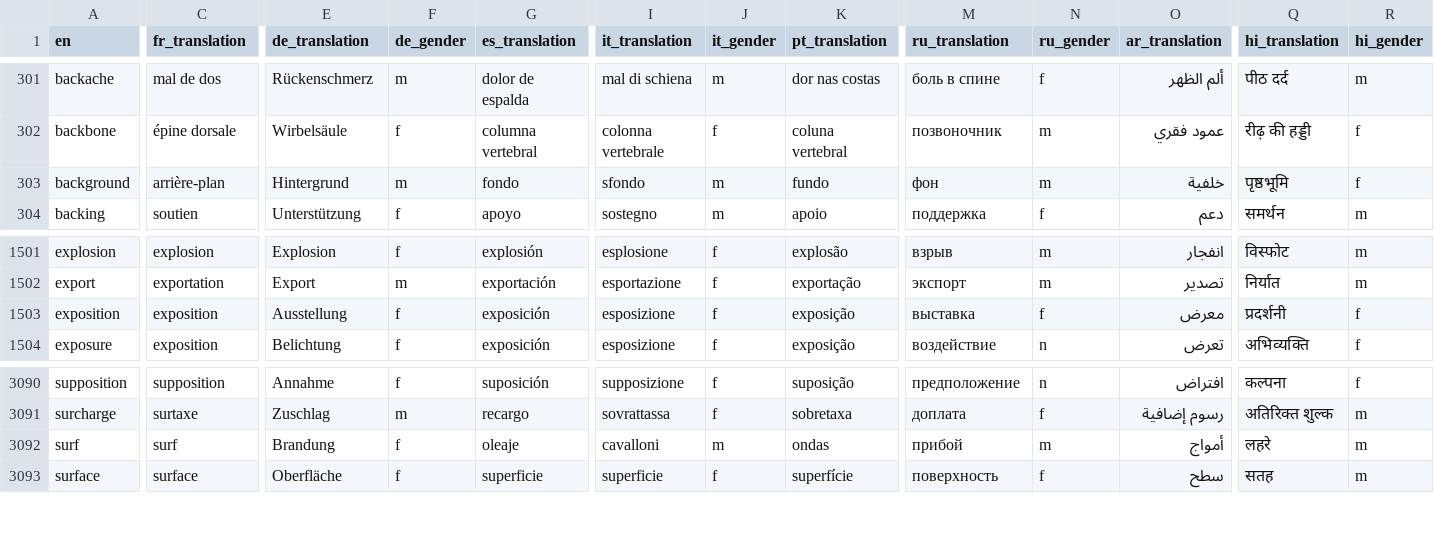
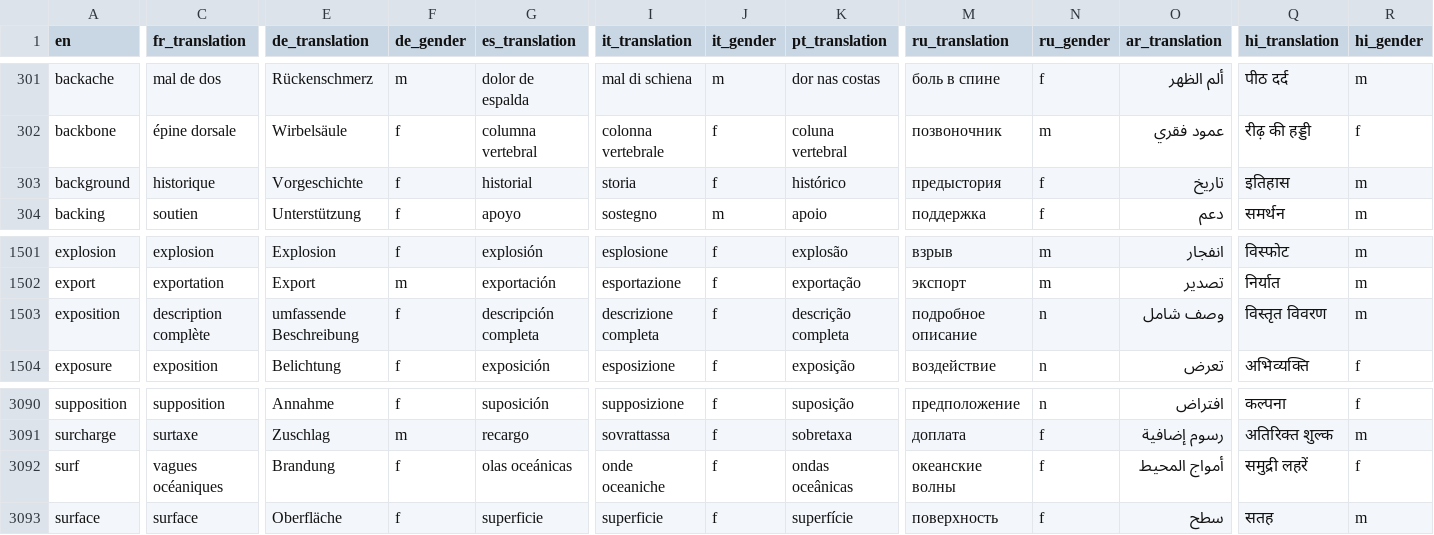
Before and after one commit to kako-jun/noun-gender, a CSV file: data/word_gender_translations.csv, drawn as a sheet; only a part is shown, gaps mark what is left out; the diff covers the shown part only; the diff names each change by its address in the sheet, - before the commit and + after, or states it on an @@ line.

```diff
--- a/data/word_gender_translations.csv
+++ b/data/word_gender_translations.csv
-C303 (fr_translation): arrière-plan
+C303 (fr_translation): historique
-E303 (de_translation): Hintergrund
+E303 (de_translation): Vorgeschichte
-F303 (de_gender): m
+F303 (de_gender): f
-G303 (es_translation): fondo
+G303 (es_translation): historial
-I303 (it_translation): sfondo
+I303 (it_translation): storia
-J303 (it_gender): m
+J303 (it_gender): f
-K303 (pt_translation): fundo
+K303 (pt_translation): histórico
-M303 (ru_translation): фон
+M303 (ru_translation): предыстория
-N303 (ru_gender): m
+N303 (ru_gender): f
-O303 (ar_translation): خلفية
+O303 (ar_translation): تاريخ
-Q303 (hi_translation): पृष्ठभूमि
+Q303 (hi_translation): इतिहास
-R303 (hi_gender): f
+R303 (hi_gender): m
-C1503 (fr_translation): exposition
+C1503 (fr_translation): description complète
-E1503 (de_translation): Ausstellung
+E1503 (de_translation): umfassende Beschreibung
-G1503 (es_translation): exposición
+G1503 (es_translation): descripción completa
-I1503 (it_translation): esposizione
+I1503 (it_translation): descrizione completa
-K1503 (pt_translation): exposição
+K1503 (pt_translation): descrição completa
-M1503 (ru_translation): выставка
+M1503 (ru_translation): подробное описание
-N1503 (ru_gender): f
+N1503 (ru_gender): n
-O1503 (ar_translation): معرض
+O1503 (ar_translation): وصف شامل
-Q1503 (hi_translation): प्रदर्शनी
+Q1503 (hi_translation): विस्तृत विवरण
-R1503 (hi_gender): f
+R1503 (hi_gender): m
-C3092 (fr_translation): surf
+C3092 (fr_translation): vagues océaniques
-G3092 (es_translation): oleaje
+G3092 (es_translation): olas oceánicas
-I3092 (it_translation): cavalloni
+I3092 (it_translation): onde oceaniche
-J3092 (it_gender): m
+J3092 (it_gender): f
-K3092 (pt_translation): ondas
+K3092 (pt_translation): ondas oceânicas
-M3092 (ru_translation): прибой
+M3092 (ru_translation): океанские волны
-N3092 (ru_gender): m
+N3092 (ru_gender): f
-O3092 (ar_translation): أمواج
+O3092 (ar_translation): أمواج المحيط
-Q3092 (hi_translation): लहरे
+Q3092 (hi_translation): समुद्री लहरें
-R3092 (hi_gender): m
+R3092 (hi_gender): f
```
Also changed, not shown: 13 edited cells elsewhere in this file.
